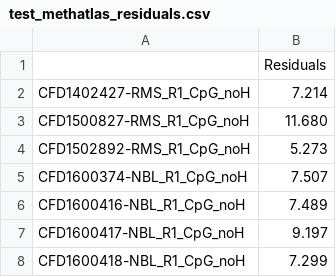
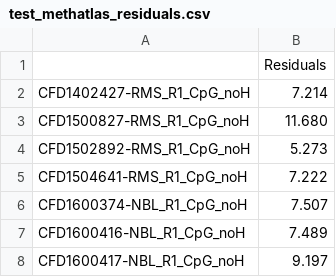
Before and after one commit to mferrodo/cfRRBS_manuscript, a CSV file: code/classifySamples/output/classification/test_methatlas_residuals.csv, drawn as a sheet; only a part is shown; the shorter side is filled out with more unchanged rows.

```diff
--- a/code/classifySamples/output/classification/test_methatlas_residuals.csv
+++ b/code/classifySamples/output/classification/test_methatlas_residuals.csv
@@ -4,2 +4,3 @@ CFD1500827-RMS_R1_CpG_noH,11.680
 CFD1502892-RMS_R1_CpG_noH,5.273
+CFD1504641-RMS_R1_CpG_noH,7.222
 CFD1600374-NBL_R1_CpG_noH,7.507
```
Also changed, not shown: code/classifySamples/output/classification/classificationResults_methAtlas.csv, code/classifySamples/output/classification/test_methatlas_deconv_output.csv.
